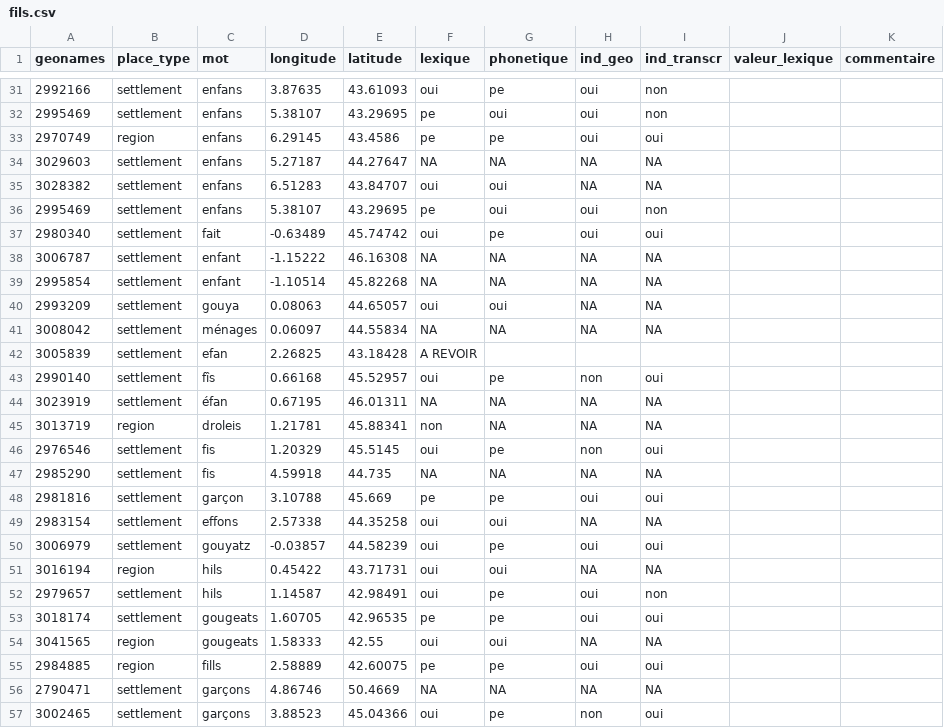
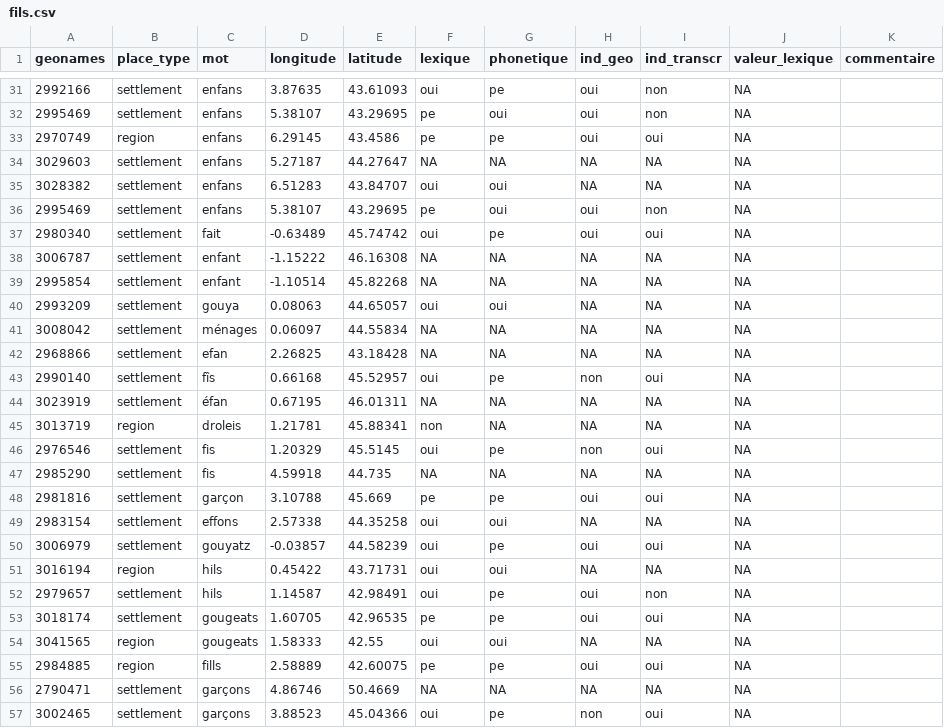
Before and after one commit to DEFI-COLaF/Parabole, a CSV file: 4_visualisation_carte/4_analyses/fils.csv, drawn as a sheet; only a part is shown, gaps mark what is left out; the diff covers the shown part only.

```diff
--- a/4_visualisation_carte/4_analyses/fils.csv
+++ b/4_visualisation_carte/4_analyses/fils.csv
@@ -31,27 +31,27 @@ geonames,place_type,mot,longitude,latitude,lexique,phonetique,ind_geo,ind_transc
-2992166,settlement,enfans,3.87635,43.61093,oui,pe,oui,non,,
-2995469,settlement,enfans,5.38107,43.29695,pe,oui,oui,non,,
-2970749,region,enfans,6.29145,43.4586,pe,pe,oui,oui,,
-3029603,settlement,enfans,5.27187,44.27647,NA,NA,NA,NA,,
-3028382,settlement,enfans,6.51283,43.84707,oui,oui,NA,NA,,
-2995469,settlement,enfans,5.38107,43.29695,pe,oui,oui,non,,
-2980340,settlement,fait,-0.63489,45.74742,oui,pe,oui,oui,,
-3006787,settlement,enfant,-1.15222,46.16308,NA,NA,NA,NA,,
-2995854,settlement,enfant,-1.10514,45.82268,NA,NA,NA,NA,,
-2993209,settlement,gouya,0.08063,44.65057,oui,oui,NA,NA,,
-3008042,settlement,ménages,0.06097,44.55834,NA,NA,NA,NA,,
-3005839,settlement,efan,2.26825,43.18428,A REVOIR,,,,,
-2990140,settlement,fîs,0.66168,45.52957,oui,pe,non,oui,,
-3023919,settlement,éfan,0.67195,46.01311,NA,NA,NA,NA,,
-3013719,region,droleis,1.21781,45.88341,non,NA,NA,NA,,
-2976546,settlement,fis,1.20329,45.5145,oui,pe,non,oui,,
-2985290,settlement,fis,4.59918,44.735,NA,NA,NA,NA,,
-2981816,settlement,garçon,3.10788,45.669,pe,pe,oui,oui,,
-2983154,settlement,effons,2.57338,44.35258,oui,oui,NA,NA,,
-3006979,settlement,gouyatz,-0.03857,44.58239,oui,pe,oui,oui,,
-3016194,region,hils,0.45422,43.71731,oui,oui,NA,NA,,
-2979657,settlement,hils,1.14587,42.98491,oui,pe,oui,non,,
-3018174,settlement,gougeats,1.60705,42.96535,pe,pe,oui,oui,,
-3041565,region,gougeats,1.58333,42.55,oui,oui,NA,NA,,
-2984885,region,fills,2.58889,42.60075,pe,pe,oui,oui,,
-2790471,settlement,garçons,4.86746,50.4669,NA,NA,NA,NA,,
-3002465,settlement,garçons,3.88523,45.04366,oui,pe,non,oui,,
+2992166,settlement,enfans,3.87635,43.61093,oui,pe,oui,non,NA,
+2995469,settlement,enfans,5.38107,43.29695,pe,oui,oui,non,NA,
+2970749,region,enfans,6.29145,43.4586,pe,pe,oui,oui,NA,
+3029603,settlement,enfans,5.27187,44.27647,NA,NA,NA,NA,NA,
+3028382,settlement,enfans,6.51283,43.84707,oui,oui,NA,NA,NA,
+2995469,settlement,enfans,5.38107,43.29695,pe,oui,oui,non,NA,
+2980340,settlement,fait,-0.63489,45.74742,oui,pe,oui,oui,NA,
+3006787,settlement,enfant,-1.15222,46.16308,NA,NA,NA,NA,NA,
+2995854,settlement,enfant,-1.10514,45.82268,NA,NA,NA,NA,NA,
+2993209,settlement,gouya,0.08063,44.65057,oui,oui,NA,NA,NA,
+3008042,settlement,ménages,0.06097,44.55834,NA,NA,NA,NA,NA,
+2968866,settlement,efan,2.26825,43.18428,NA,NA,NA,NA,NA,
+2990140,settlement,fîs,0.66168,45.52957,oui,pe,non,oui,NA,
+3023919,settlement,éfan,0.67195,46.01311,NA,NA,NA,NA,NA,
+3013719,region,droleis,1.21781,45.88341,non,NA,NA,NA,NA,
+2976546,settlement,fis,1.20329,45.5145,oui,pe,non,oui,NA,
+2985290,settlement,fis,4.59918,44.735,NA,NA,NA,NA,NA,
+2981816,settlement,garçon,3.10788,45.669,pe,pe,oui,oui,NA,
+2983154,settlement,effons,2.57338,44.35258,oui,oui,NA,NA,NA,
+3006979,settlement,gouyatz,-0.03857,44.58239,oui,pe,oui,oui,NA,
+3016194,region,hils,0.45422,43.71731,oui,oui,NA,NA,NA,
+2979657,settlement,hils,1.14587,42.98491,oui,pe,oui,non,NA,
+3018174,settlement,gougeats,1.60705,42.96535,pe,pe,oui,oui,NA,
+3041565,region,gougeats,1.58333,42.55,oui,oui,NA,NA,NA,
+2984885,region,fills,2.58889,42.60075,pe,pe,oui,oui,NA,
+2790471,settlement,garçons,4.86746,50.4669,NA,NA,NA,NA,NA,
+3002465,settlement,garçons,3.88523,45.04366,oui,pe,non,oui,NA,
```
Also changed, not shown: 2 added rows, 3 removed rows and 48 edited cells elsewhere in this file, 4_visualisation_carte/4_analyses/donner.csv, 2 other files.
